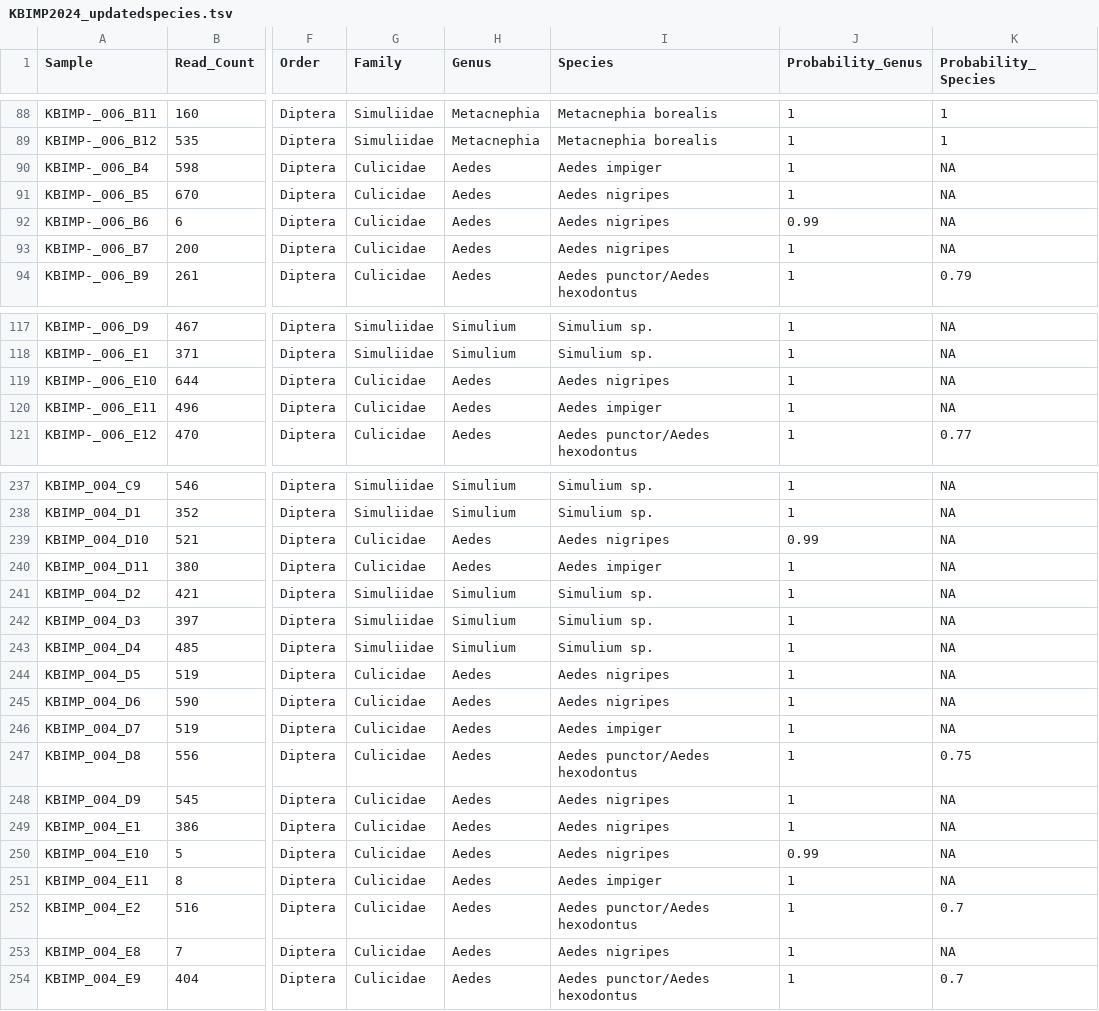
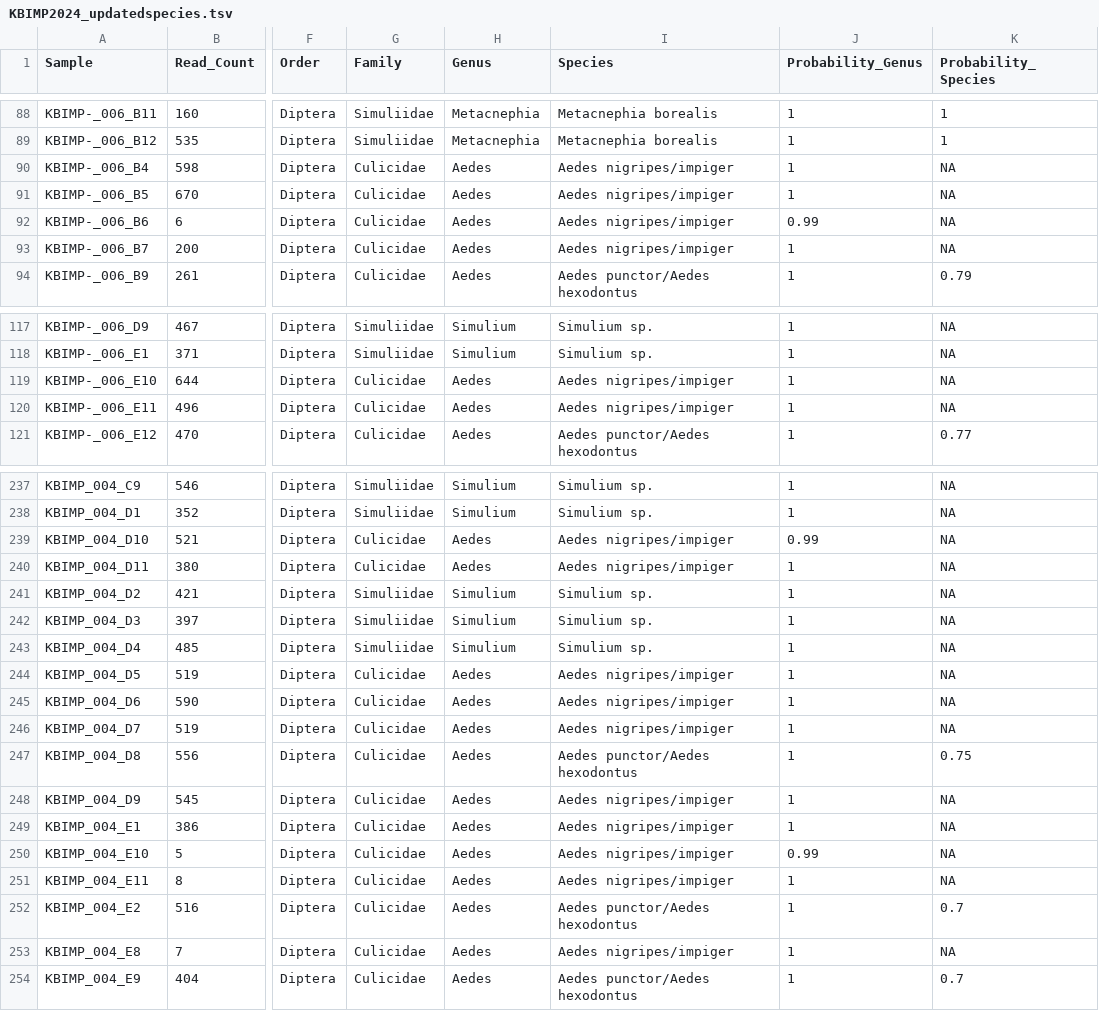
Before and after one commit to shaunadworatzek/Bitinginsects, a TSV file: processed-data/KBIMP2024_updatedspecies.tsv, drawn as a sheet; only a part is shown, gaps mark what is left out; the diff covers the shown part only; the diff names each change by its address in the sheet, - before the commit and + after, or states it on an @@ line.

Commit message:
updates species with the better new run

```diff
--- a/processed-data/KBIMP2024_updatedspecies.tsv
+++ b/processed-data/KBIMP2024_updatedspecies.tsv
-I90 (Species): Aedes impiger
+I90 (Species): Aedes nigripes/impiger
-I91:I93 (Species): Aedes nigripes
+I91:I93 (Species): Aedes nigripes/impiger
-I119 (Species): Aedes nigripes
+I119 (Species): Aedes nigripes/impiger
-I120 (Species): Aedes impiger
+I120 (Species): Aedes nigripes/impiger
-I239 (Species): Aedes nigripes
+I239 (Species): Aedes nigripes/impiger
-I240 (Species): Aedes impiger
+I240 (Species): Aedes nigripes/impiger
-I244:I245 (Species): Aedes nigripes
+I244:I245 (Species): Aedes nigripes/impiger
-I246 (Species): Aedes impiger
+I246 (Species): Aedes nigripes/impiger
-I248:I250 (Species): Aedes nigripes
+I248:I250 (Species): Aedes nigripes/impiger
-I251 (Species): Aedes impiger
+I251 (Species): Aedes nigripes/impiger
-I253 (Species): Aedes nigripes
+I253 (Species): Aedes nigripes/impiger
```
Also changed, not shown: 44 edited cells elsewhere in this file.
